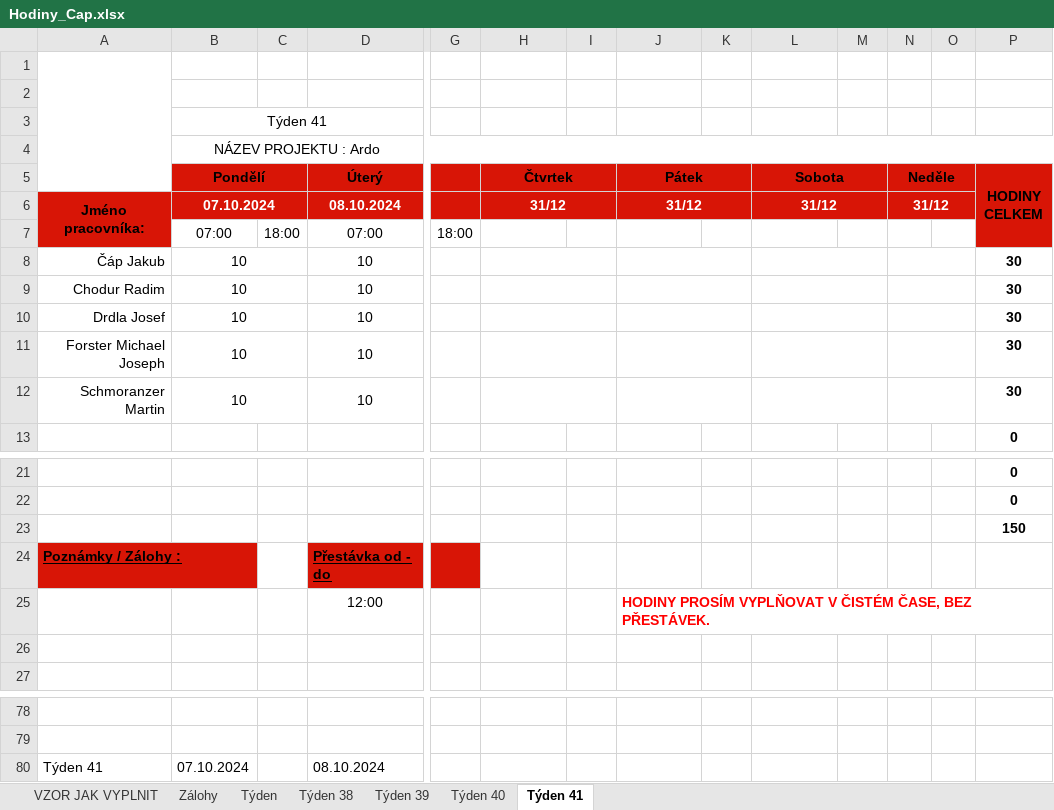
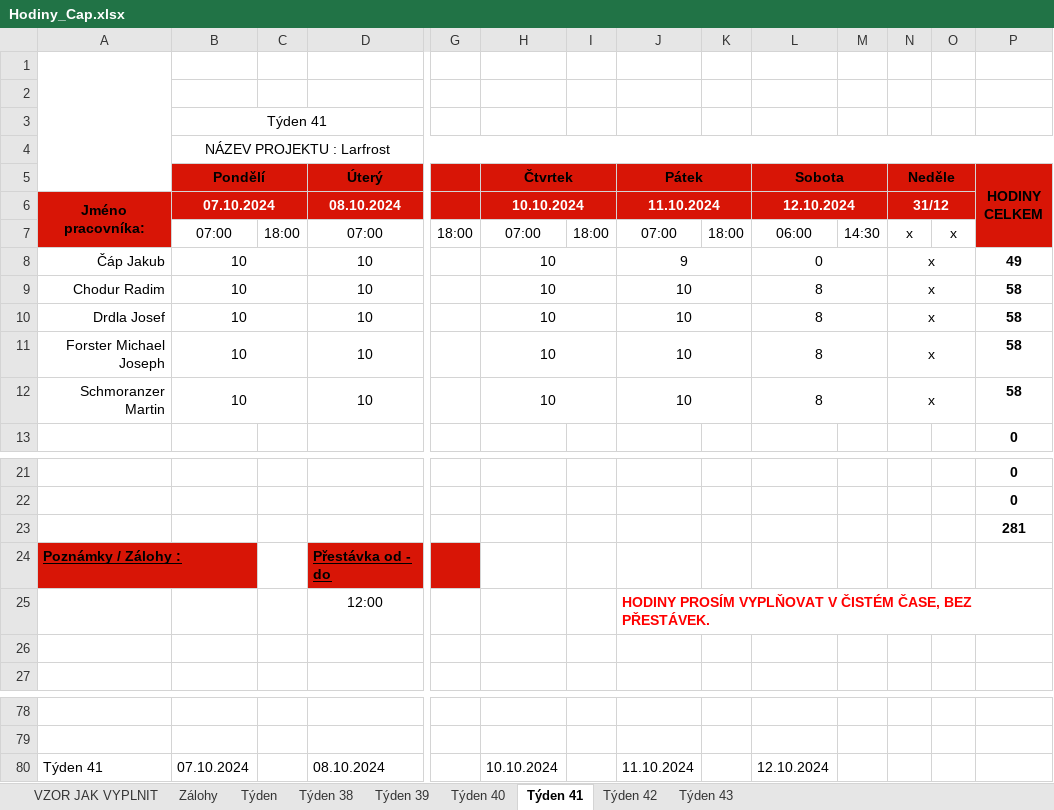
Before and after one commit to CowleyCZE/hodiny, an Excel workbook: Hodiny_Cap.xlsx, sheet Týden 41, drawn as a sheet; only a part is shown, gaps mark what is left out; values as stored, in another font and other column widths than the file's, no borders; removed rows and columns are numbered as before the commit, all else as after; rows hold the shown columns only; the diff names each change by its address in the sheet, - before the commit and + after, or states it on an @@ line.

```diff
--- a/Hodiny_Cap.xlsx (sheet Týden 41)
+++ b/Hodiny_Cap.xlsx (sheet Týden 41)
+sheet tab: Týden 42
+sheet tab: Týden 43
-B4 (Pondělí): NÁZEV PROJEKTU : Ardo
+B4 (Pondělí): NÁZEV PROJEKTU : Larfrost
-H6 (Čtvrtek): 31/12
+H6 (Čtvrtek): 10.10.2024
-J6 (Pátek): 31/12
+J6 (Pátek): 11.10.2024
-L6 (Sobota): 31/12
+L6 (Sobota): 12.10.2024
-row 7:  | 07:00 | 18:00 | 07:00 | 18:00
+row 7:  | 07:00 | 18:00 | 07:00 | 18:00 | 07:00 | 18:00 | 07:00 | 18:00 | 06:00 | 14:30 | x | x
-H8:H12 (Čtvrtek): (empty)
+H8:H12 (Čtvrtek): 10
-J8 (Pátek): (empty)
+J8 (Pátek): 9
-L8 (Sobota): (empty)
+L8 (Sobota): 0
-N8:N12 (Neděle): (empty)
+N8:N12 (Neděle): x
-P8 (HODINY CELKEM): 30
+P8 (HODINY CELKEM): 49
-J9:J12 (Pátek): (empty)
+J9:J12 (Pátek): 10
-L9:L12 (Sobota): (empty)
+L9:L12 (Sobota): 8
-P9:P12 (HODINY CELKEM): 30
+P9:P12 (HODINY CELKEM): 58
-P23 (HODINY CELKEM): 150
+P23 (HODINY CELKEM): 281
-H80 (Čtvrtek): (empty)
+H80 (Čtvrtek): 10.10.2024
-J80 (Pátek): (empty)
+J80 (Pátek): 11.10.2024
-L80 (Sobota): (empty)
+L80 (Sobota): 12.10.2024
```
Also changed, not shown: sheet Týden, sheet Zálohy, sheet Týden 40, 5 other files.
